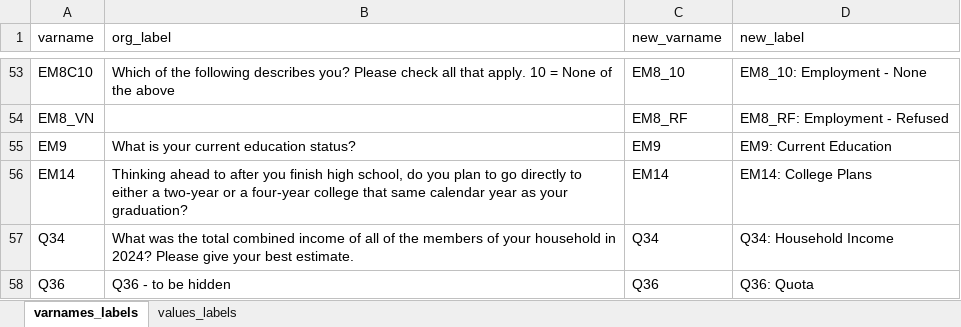
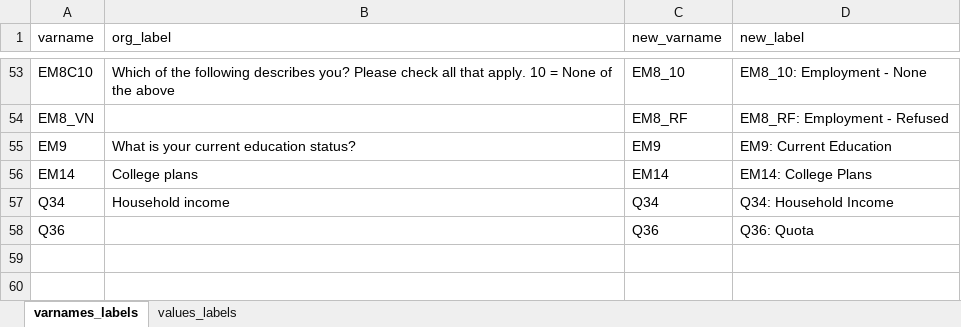
Before and after one commit to rpowell-fmg/daro-training-site, an Excel workbook: data/spss_svy_metadata.xlsx, sheet varnames_labels, drawn as a sheet; only a part is shown, gaps mark what is left out; values as stored, in another font and other column widths than the file's, no borders; the diff covers the shown part only; the diff names each change by its address in the sheet, - before the commit and + after, or states it on an @@ line.

```diff
--- a/data/spss_svy_metadata.xlsx (sheet varnames_labels)
+++ b/data/spss_svy_metadata.xlsx (sheet varnames_labels)
-B56 (org_label): Thinking ahead to after you finish high school, do you plan to go directly to either a two-year or a four-year college that same calendar year as your graduation?
+B56 (org_label): College plans
-B57 (org_label): What was the total combined income of all of the members of your household in 2024? Please give your best estimate.
+B57 (org_label): Household income
-B58 (org_label): Q36 - to be hidden
+B58 (org_label): (empty)
```
Also changed, not shown: 18 edited cells elsewhere in this sheet, data/import/favorite-food-betternames.xlsx, 12 other files.
